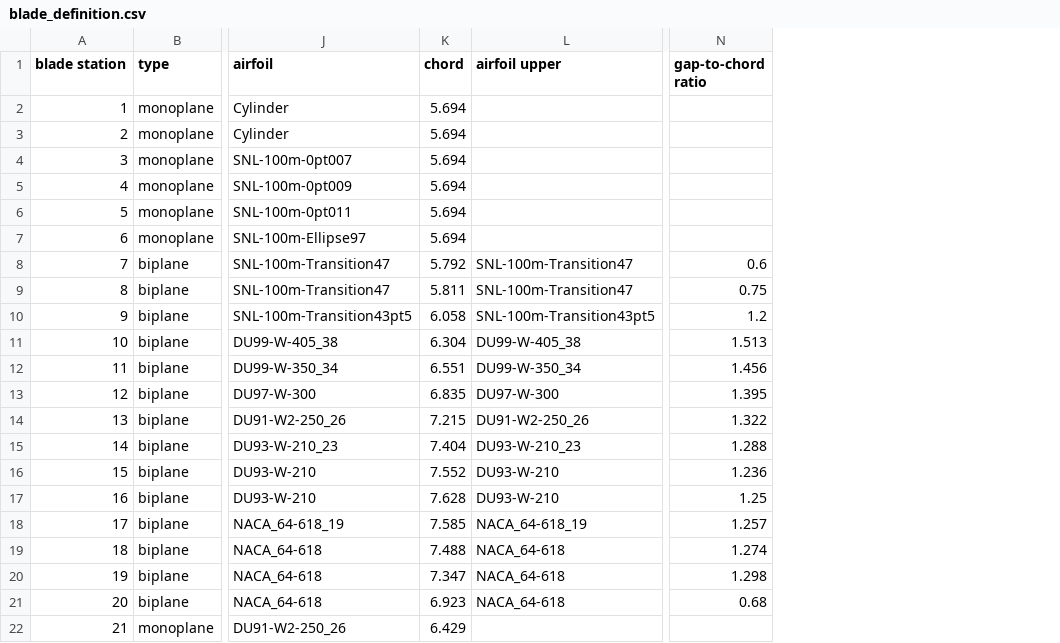
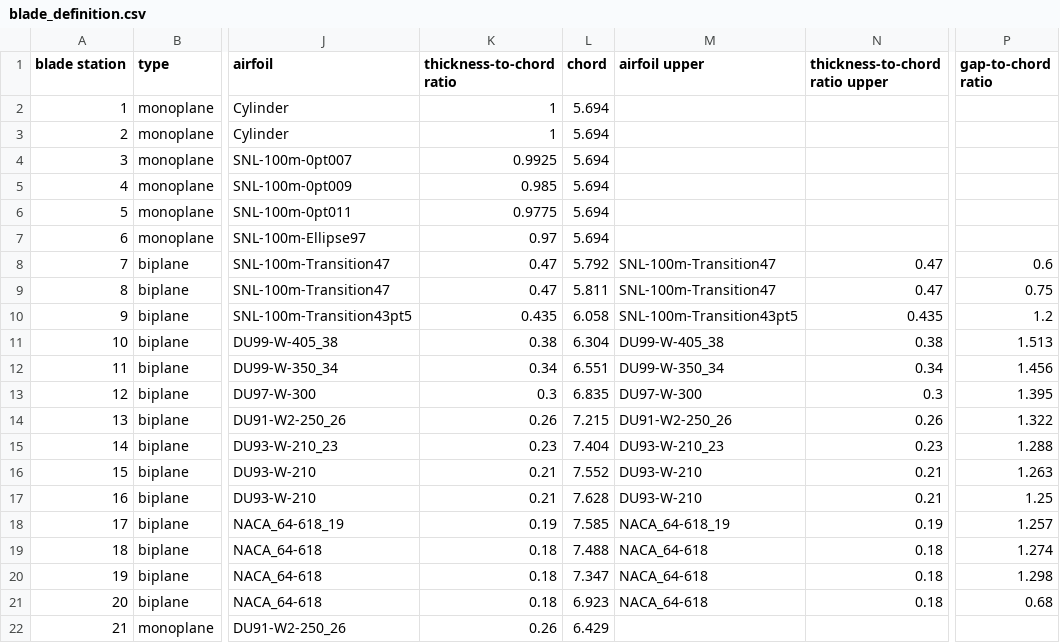
Before and after one commit to perryjohnson/biplaneblade, a CSV file: biplane_flap-asym_no-stagger/blade_definition.csv, drawn as a sheet; only a part is shown, gaps mark what is left out; addresses are those after the commit; the diff names each change by its address in the sheet, - before the commit and + after, or states it on an @@ line.

```diff
--- a/biplane_flap-asym_no-stagger/blade_definition.csv
+++ b/biplane_flap-asym_no-stagger/blade_definition.csv
+column K (thickness-to-chord ratio), rows 2-22: 1 | 1 | 0.9925 | 0.985 | 0.9775 | 0.97 | 0.47 | 0.47 | 0.435 | 0.38 | 0.34 | 0.3 | 0.26 | 0.23 | 0.21 | 0.21 | 0.19 | 0.18 | 0.18 | 0.18 | 0.26
+column N (thickness-to-chord ratio upper), rows 8-21: 0.47 | 0.47 | 0.435 | 0.38 | 0.34 | 0.3 | 0.26 | 0.23 | 0.21 | 0.21 | 0.19 | 0.18 | 0.18 | 0.18
-P16 (gap-to-chord ratio): 1.236
+P16 (gap-to-chord ratio): 1.263
```
Also changed, not shown: biplane_flap-asym_stagger/blade_definition.csv, biplane_flap-sym_no-stagger/blade_definition.csv, 4 other files.
